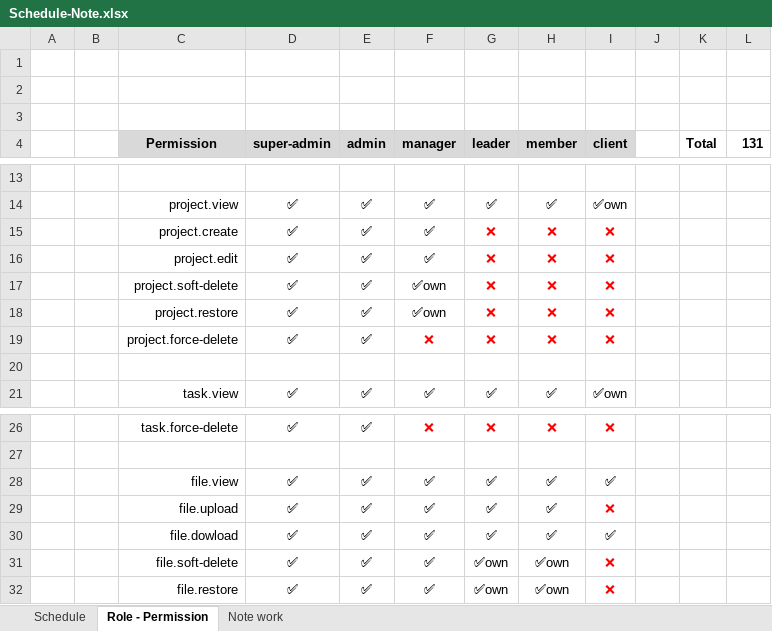
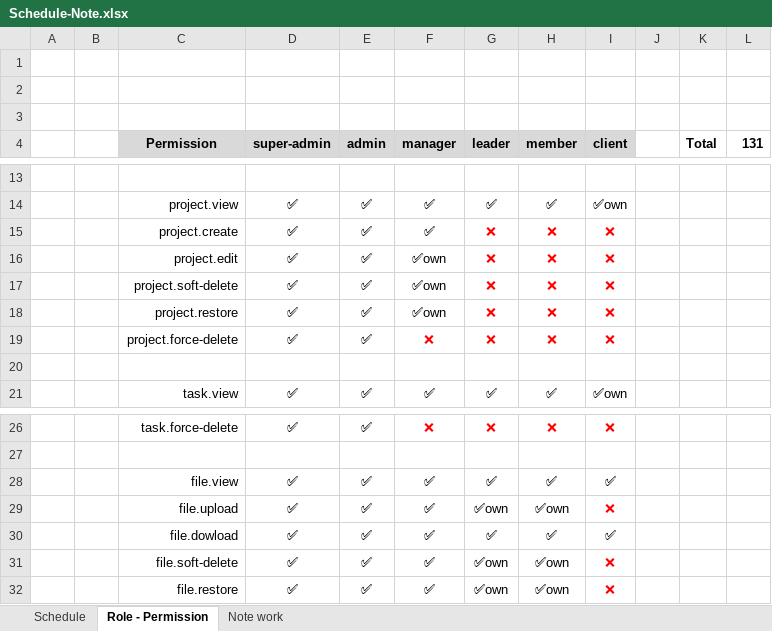
Before and after one commit to Der300/task-manager-laravel, an Excel workbook: Schedule-Note.xlsx, sheet Role - Permission, drawn as a sheet; only a part is shown, gaps mark what is left out; values as stored, in another font and other column widths than the file's, no borders; the diff names each change by its address in the sheet, - before the commit and + after, or states it on an @@ line.

Commit message:
GĐ 8-4: Refactor lại code trong ProjectController, ProjectService và ProjectPolicy, tập trung phần phân quyền. Đồng thời cập nhật các file liên quan để đồng bộ logic phân quyền. Điều chỉnh lệnh hiển thị phân trang data->links() thành data?->links() để tránh lỗi khi không có dữ liệu.

```diff
--- a/Schedule-Note.xlsx (sheet Role - Permission)
+++ b/Schedule-Note.xlsx (sheet Role - Permission)
-F16 (manager): ✅
+F16 (manager): ✅own
-G29 (leader): ✅
+G29 (leader): ✅own
-H29 (member): ✅
+H29 (member): ✅own
```
Also changed, not shown: 12 other files.
